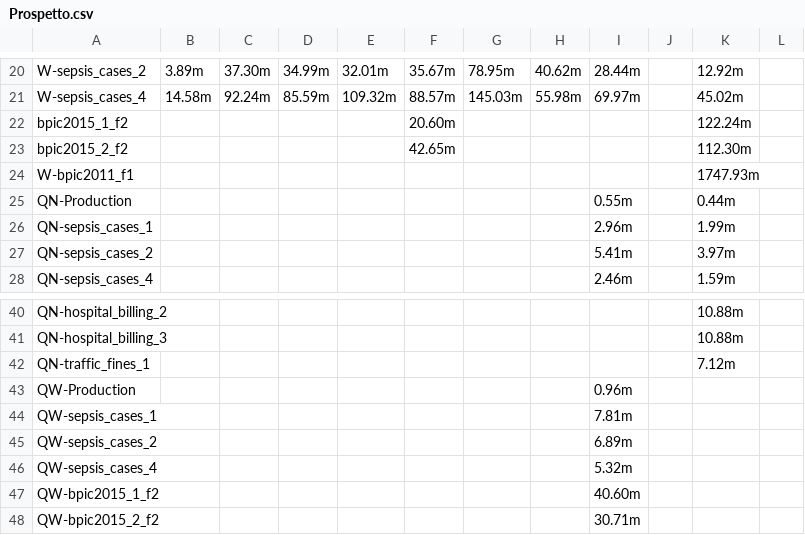
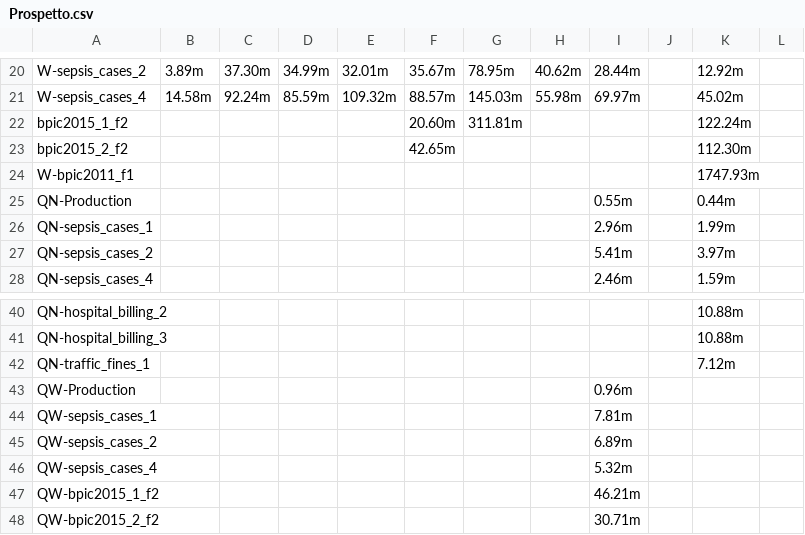
Before and after one commit to GoldenRose01/Thesis, a CSV file: Prospetto.csv, drawn as a sheet; only a part is shown, gaps mark what is left out.

```diff
--- a/Prospetto.csv
+++ b/Prospetto.csv
@@ -21,3 +21,3 @@ W-sepsis_cases_2,3.89m,37.30m,34.99m,32.01m,35.67m,78.95m,40.62m,28.44m,,12.92m,
 W-sepsis_cases_4,14.58m,92.24m,85.59m,109.32m,88.57m,145.03m,55.98m,69.97m,,45.02m,
-bpic2015_1_f2,,,,,20.60m,,,,,122.24m,
+bpic2015_1_f2,,,,,20.60m,311.81m,,,,122.24m,
 bpic2015_2_f2,,,,,42.65m,,,,,112.30m,
@@ -46,3 +46,3 @@ QW-sepsis_cases_2,,,,,,,,6.89m,,,
 QW-sepsis_cases_4,,,,,,,,5.32m,,,
-QW-bpic2015_1_f2,,,,,,,,40.60m,,,
+QW-bpic2015_1_f2,,,,,,,,46.21m,,,
 QW-bpic2015_2_f2,,,,,,,,30.71m,,,
```
Also changed, not shown: Colorlib/PrefixLength.csv, media/postprocessing/Summary.csv, 6 other files.
